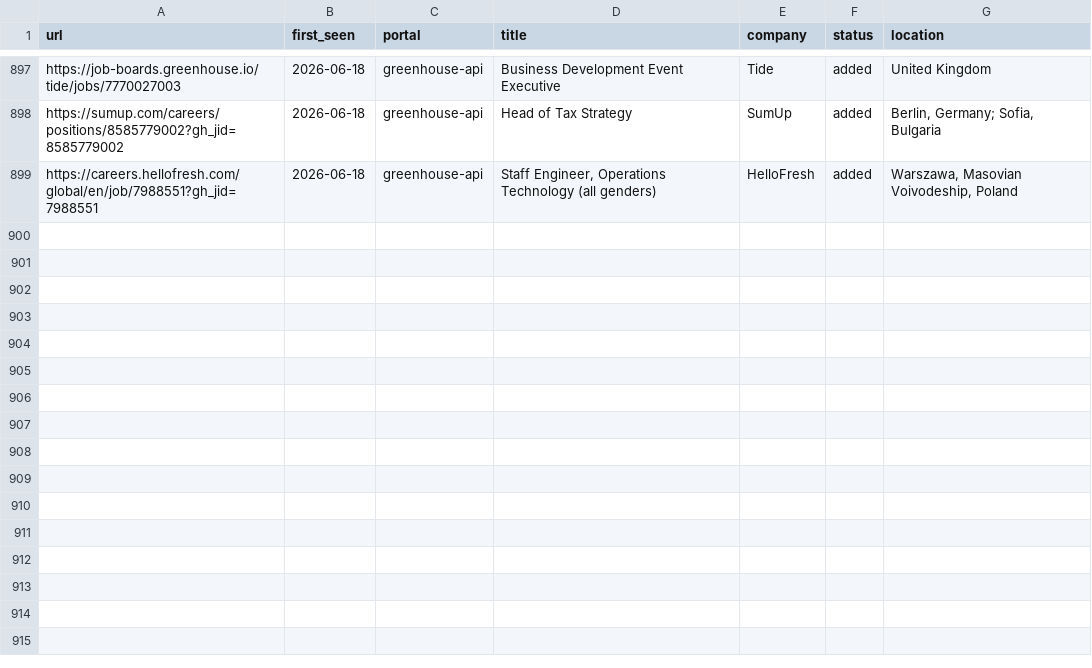
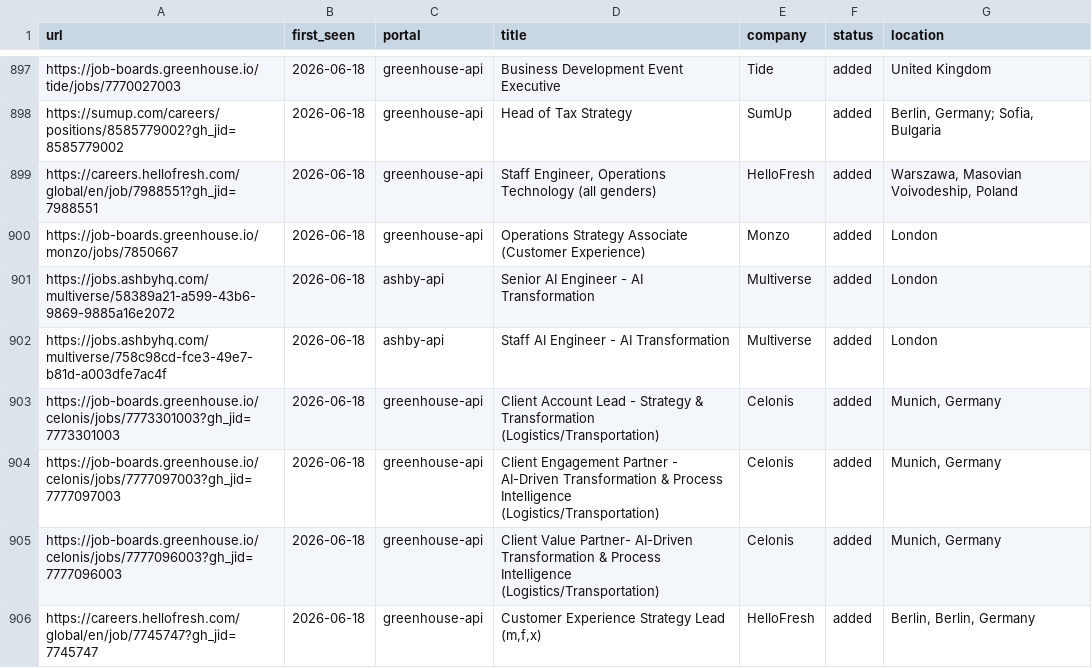
Before and after one commit to mahlab-m/career-ops, a TSV file: data/scan-history.tsv, drawn as a sheet; only a part is shown, gaps mark what is left out; the diff names each change by its address in the sheet, - before the commit and + after, or states it on an @@ line.

```diff
--- a/data/scan-history.tsv
+++ b/data/scan-history.tsv
+row 900: https://job-boards.greenhouse.io/monzo/jobs/7850667 | 2026-06-18 | greenhouse-api | Operations Strategy Associate (Customer Experience) | Monzo | added | London
+row 901: https://jobs.ashbyhq.com/multiverse/58389a21-a599-43b6-9869-9885a16e2072 | 2026-06-18 | ashby-api | Senior AI Engineer - AI Transformation | Multiverse | added | London
+row 902: https://jobs.ashbyhq.com/multiverse/758c98cd-fce3-49e7-b81d-a003dfe7ac4f | 2026-06-18 | ashby-api | Staff AI Engineer - AI Transformation | Multiverse | added | London
+row 903: https://job-boards.greenhouse.io/celonis/jobs/7773301003?gh_jid=7773301003 | 2026-06-18 | greenhouse-api | Client Account Lead - Strategy & Transformation (Logistics/Transportation) | Celonis | added | Munich, Germany
+row 904: https://job-boards.greenhouse.io/celonis/jobs/7777097003?gh_jid=7777097003 | 2026-06-18 | greenhouse-api | Client Engagement Partner - AI-Driven Transformation & Process Intelligence (Logistics/Transportation) | Celonis | added | Munich, Germany
+row 905: https://job-boards.greenhouse.io/celonis/jobs/7777096003?gh_jid=7777096003 | 2026-06-18 | greenhouse-api | Client Value Partner- AI-Driven Transformation & Process Intelligence (Logistics/Transportation) | Celonis | added | Munich, Germany
+row 906: https://careers.hellofresh.com/global/en/job/7745747?gh_jid=7745747 | 2026-06-18 | greenhouse-api | Customer Experience Strategy Lead (m,f,x) | HelloFresh | added | Berlin, Berlin, Germany
```
Also changed, not shown: 2 other files.
